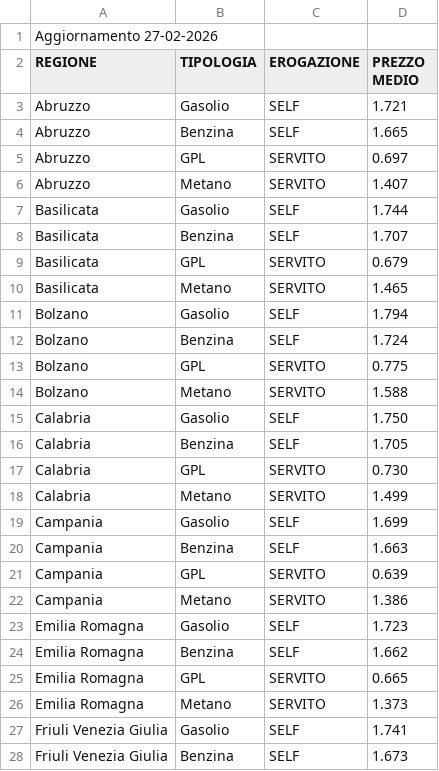
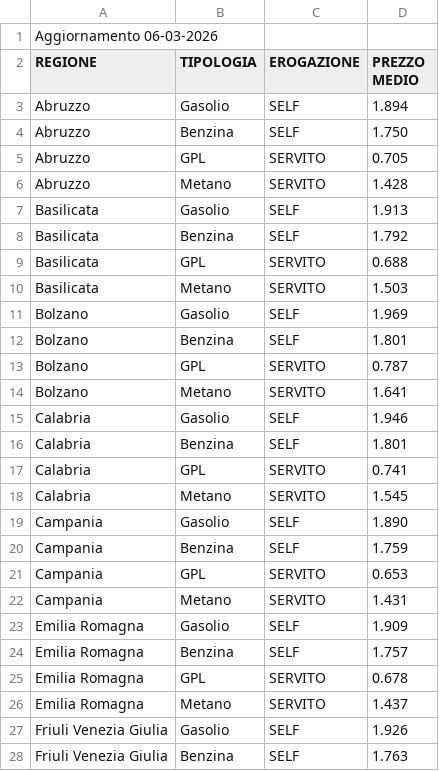
Before and after one commit to SimoGonzy/EasyAuto, a CSV file: database/datasetCostiCarburante.csv, drawn as a sheet; only a part is shown; the diff covers the shown part only.

```diff
--- a/database/datasetCostiCarburante.csv
+++ b/database/datasetCostiCarburante.csv
@@ -1,28 +1,28 @@
-Aggiornamento 27-02-2026
+Aggiornamento 06-03-2026
 REGIONE;TIPOLOGIA;EROGAZIONE;PREZZO MEDIO
-Abruzzo;Gasolio;SELF;1.721
-Abruzzo;Benzina;SELF;1.665
-Abruzzo;GPL;SERVITO;0.697
-Abruzzo;Metano;SERVITO;1.407
-Basilicata;Gasolio;SELF;1.744
-Basilicata;Benzina;SELF;1.707
-Basilicata;GPL;SERVITO;0.679
-Basilicata;Metano;SERVITO;1.465
-Bolzano;Gasolio;SELF;1.794
-Bolzano;Benzina;SELF;1.724
-Bolzano;GPL;SERVITO;0.775
-Bolzano;Metano;SERVITO;1.588
-Calabria;Gasolio;SELF;1.750
-Calabria;Benzina;SELF;1.705
-Calabria;GPL;SERVITO;0.730
-Calabria;Metano;SERVITO;1.499
-Campania;Gasolio;SELF;1.699
-Campania;Benzina;SELF;1.663
-Campania;GPL;SERVITO;0.639
-Campania;Metano;SERVITO;1.386
-Emilia Romagna;Gasolio;SELF;1.723
-Emilia Romagna;Benzina;SELF;1.662
-Emilia Romagna;GPL;SERVITO;0.665
-Emilia Romagna;Metano;SERVITO;1.373
-Friuli Venezia Giulia;Gasolio;SELF;1.741
-Friuli Venezia Giulia;Benzina;SELF;1.673
+Abruzzo;Gasolio;SELF;1.894
+Abruzzo;Benzina;SELF;1.750
+Abruzzo;GPL;SERVITO;0.705
+Abruzzo;Metano;SERVITO;1.428
+Basilicata;Gasolio;SELF;1.913
+Basilicata;Benzina;SELF;1.792
+Basilicata;GPL;SERVITO;0.688
+Basilicata;Metano;SERVITO;1.503
+Bolzano;Gasolio;SELF;1.969
+Bolzano;Benzina;SELF;1.801
+Bolzano;GPL;SERVITO;0.787
+Bolzano;Metano;SERVITO;1.641
+Calabria;Gasolio;SELF;1.946
+Calabria;Benzina;SELF;1.801
+Calabria;GPL;SERVITO;0.741
+Calabria;Metano;SERVITO;1.545
+Campania;Gasolio;SELF;1.890
+Campania;Benzina;SELF;1.759
+Campania;GPL;SERVITO;0.653
+Campania;Metano;SERVITO;1.431
+Emilia Romagna;Gasolio;SELF;1.909
+Emilia Romagna;Benzina;SELF;1.757
+Emilia Romagna;GPL;SERVITO;0.678
+Emilia Romagna;Metano;SERVITO;1.437
+Friuli Venezia Giulia;Gasolio;SELF;1.926
+Friuli Venezia Giulia;Benzina;SELF;1.763
```
Also changed, not shown: 56 edited cells elsewhere in this file, 7 other files.
